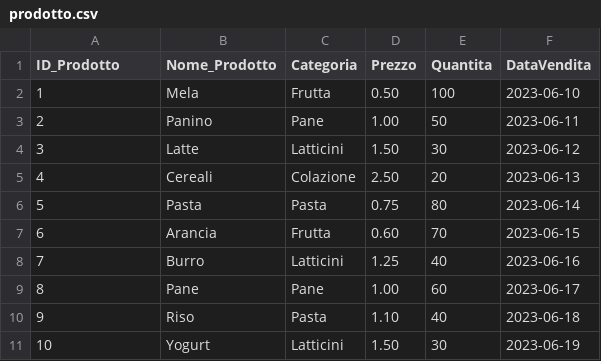
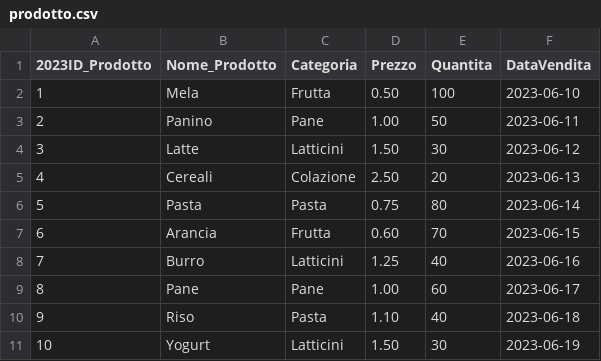
Before and after one commit to Simone132/esercizi_web, a CSV file: es10/prodotto.csv, drawn as a sheet.

```diff
--- a/es10/prodotto.csv
+++ b/es10/prodotto.csv
@@ -1,2 +1,2 @@
-ID_Prodotto,Nome_Prodotto,Categoria,Prezzo,Quantita,DataVendita
+2023ID_Prodotto,Nome_Prodotto,Categoria,Prezzo,Quantita,DataVendita
 1,Mela,Frutta,0.50,100,2023-06-10
```
Also changed, not shown: 42 other files.
